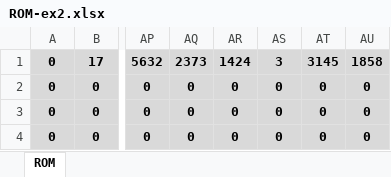
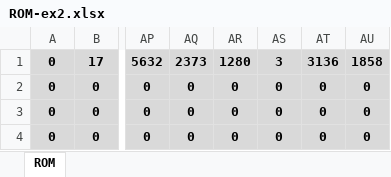
Before and after one commit to SantinRB07/arqcomp-ve03-excel16-asm, an Excel workbook: build/ROM-ex2.xlsx, sheet ROM, drawn as a sheet; only a part is shown, gaps mark what is left out; values as stored, in another font and other column widths than the file's, no borders; conditional formats not drawn; the diff names each change by its address in the sheet, - before the commit and + after, or states it on an @@ line.

```diff
--- a/build/ROM-ex2.xlsx (sheet ROM)
+++ b/build/ROM-ex2.xlsx (sheet ROM)
-AR1: 1424
+AR1: 1280
-AT1: 3145
+AT1: 3136
```
Also changed, not shown: build/ROM-ex1.xlsx, tools/ROM.xlsx, 10 other files.
